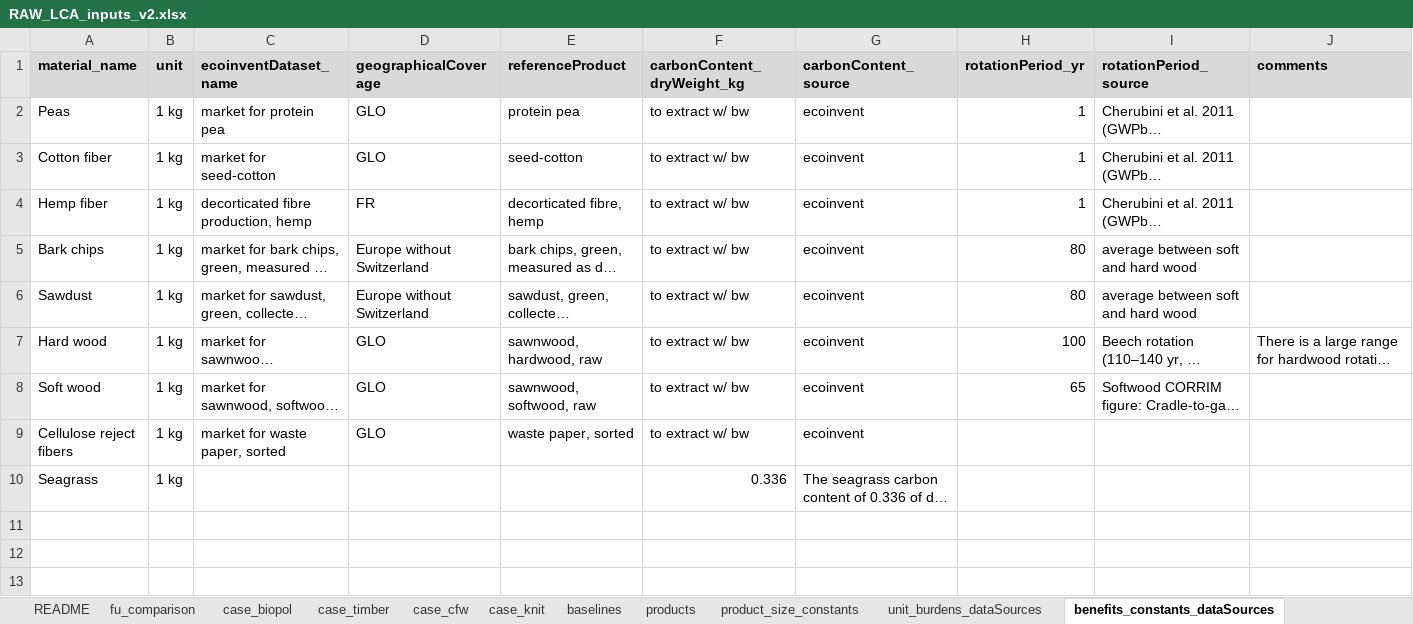
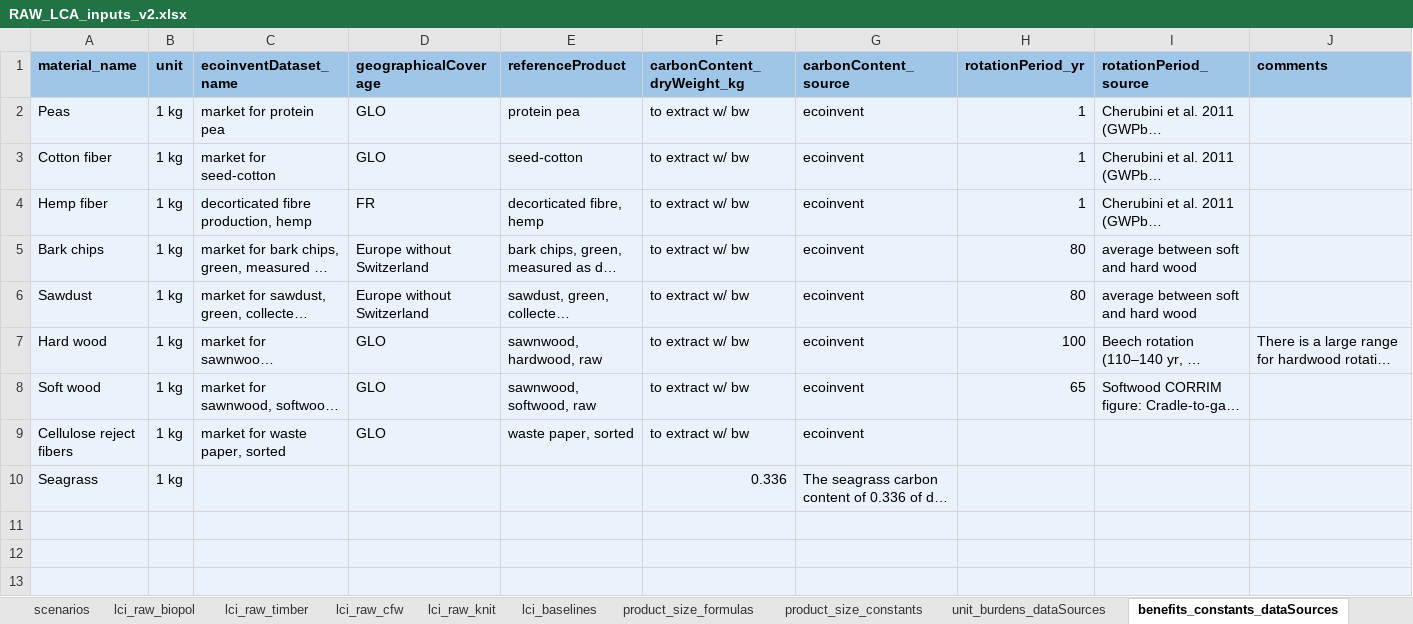
Before and after one commit to TanyaTsui/lca_circular_biobased, an Excel workbook: docs/RAW_LCA_inputs_v2.xlsx, sheet benefits_constants_dataSources, drawn as a sheet; only a part is shown; long unchanged cells end in …; values as stored, in another font and other column widths than the file's, no borders; the diff covers the shown part only; the diff names each change by its address in the sheet, - before the commit and + after, or states it on an @@ line.

```diff
--- a/docs/RAW_LCA_inputs_v2.xlsx (sheet benefits_constants_dataSources)
+++ b/docs/RAW_LCA_inputs_v2.xlsx (sheet benefits_constants_dataSources)
-sheet tab: case_knit
+sheet tab: lci_raw_biopol
-sheet tab: baselines
+sheet tab: lci_raw_timber
-sheet tab: products
+sheet tab: lci_raw_cfw
-sheet tab: case_biopol
-sheet tab: case_timber
-sheet tab: case_cfw
+sheet tab: lci_raw_knit
+sheet tab: lci_baselines
+sheet tab: product_size_formulas
-A1:J1 fill: #D9D9D9
+A1:J1 fill: #9FC5E8
-A2:J13 fill: none
+A2:J13 fill: #EAF2FB
```
Also changed, not shown: cell formats elsewhere in this sheet, sheet lci_raw_timber, sheet lci_raw_cfw, sheet lci_raw_biopol, sheet EoL_constants, sheet unit_burdens_dataSources, sheet product_size_constants, 9 more sheets, other sheet tabs, 26 other files.
